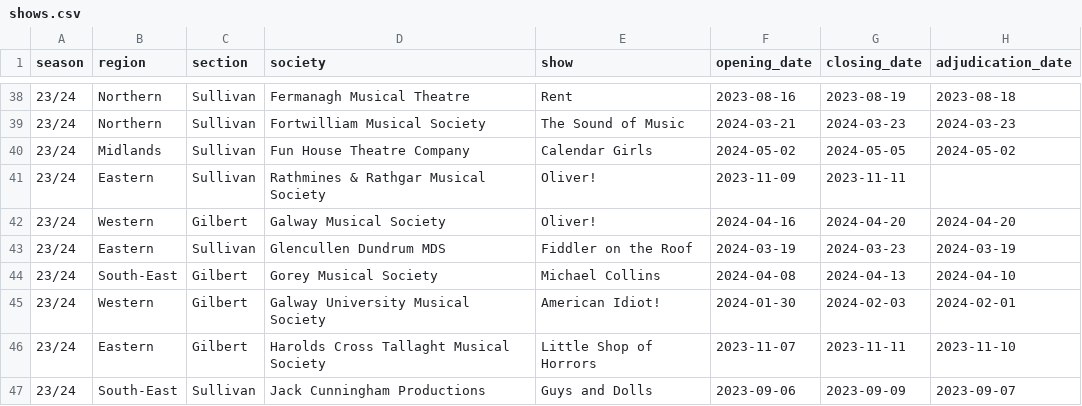
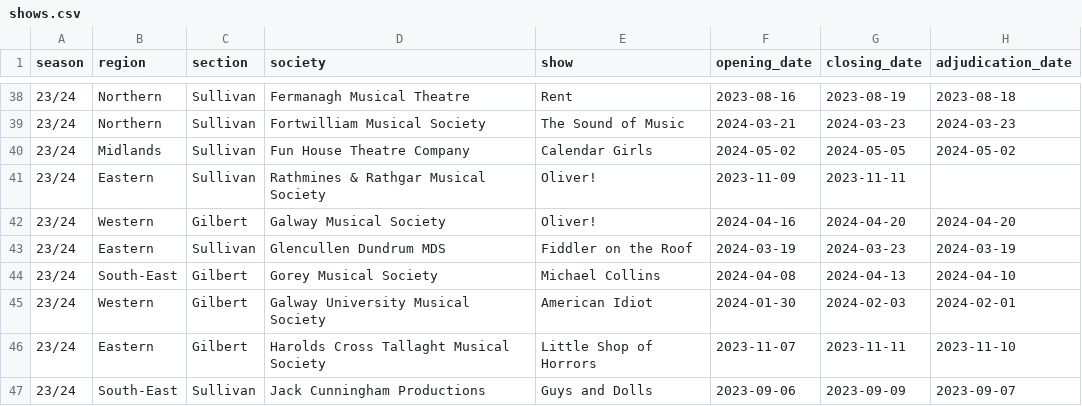
Before and after one commit to darraghcphotography/showcal, a CSV file: shows.csv, drawn as a sheet; only a part is shown, gaps mark what is left out; the diff names each change by its address in the sheet, - before the commit and + after, or states it on an @@ line.

Commit message:
Moderator quick-edit links, dashboard-style stats, season filters
- Add "Edit this show"/"Edit this society" links on the public
  pages, visible only when logged in - no more hunting through
  /admin/shows to fix a wrong date or title
- Statistics: KPI stat-tile cards, region/tier breakdown bar
  charts, and split "Most selected" into since-23/24 (DC Database)
  vs all-time-since-1977 views
- Current Season: region + tier filters, friendlier review-status
  wording (Not yet / Not adjudicated / review link)
- Admin date-fix tool: "missing a date only" filter, so gaps can
  be found and filled with real records rather than guessed
- Further title corrections found auditing the (now much larger)
  "performed only once" list, applied at import time so they
  survive re-imports of either CSV

```diff
--- a/shows.csv
+++ b/shows.csv
-E45 (show): American Idiot!
+E45 (show): American Idiot
```
Also changed, not shown: 10 other files.
